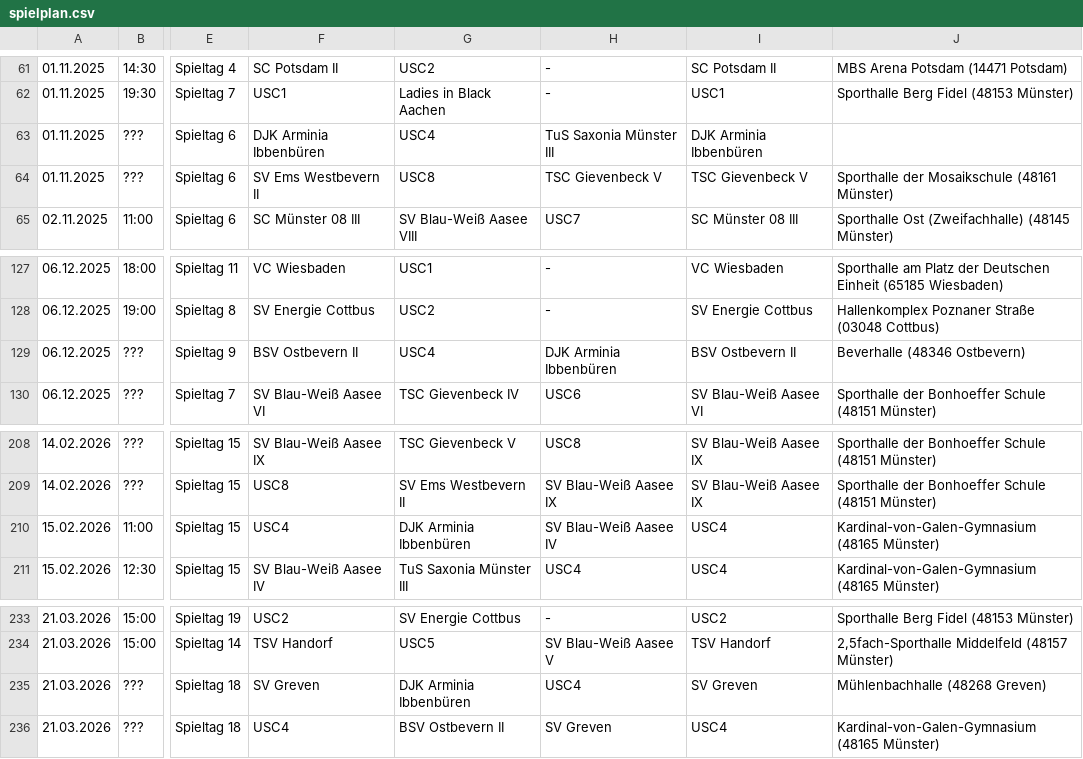
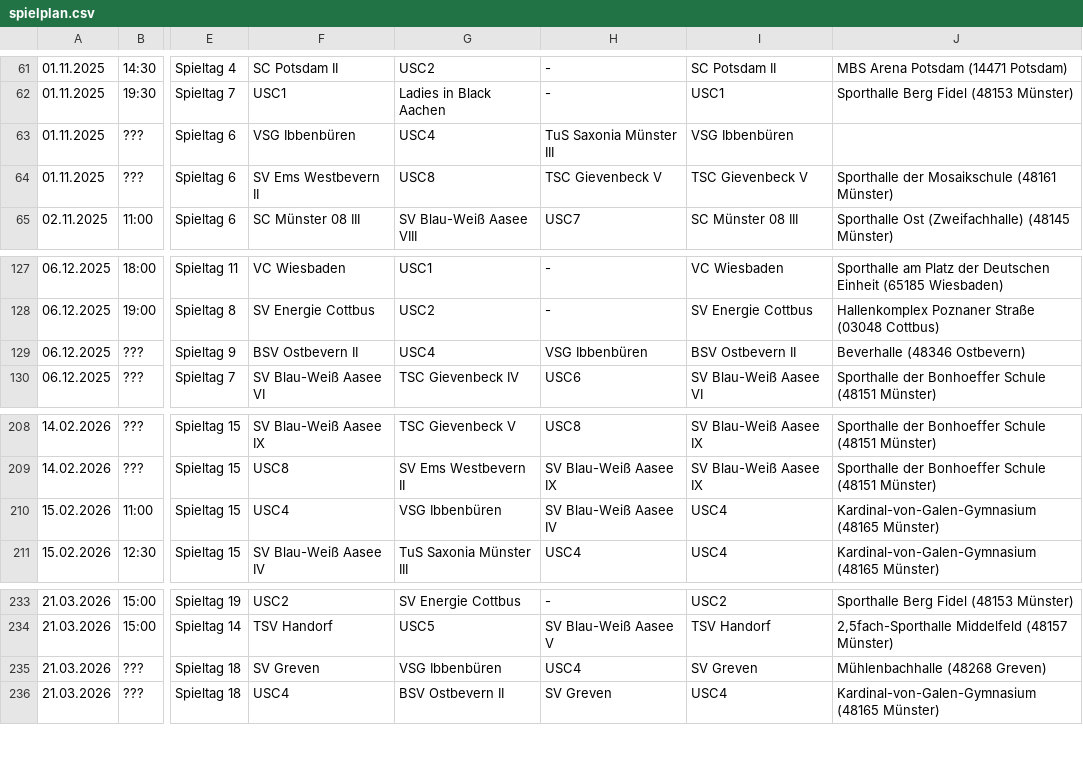
Before and after one commit to uscmuenster/USC-Spielplaene2526, a CSV file: docs/spielplan.csv, drawn as a sheet; only a part is shown, gaps mark what is left out; the diff names each change by its address in the sheet, - before the commit and + after, or states it on an @@ line.

```diff
--- a/docs/spielplan.csv
+++ b/docs/spielplan.csv
-F63: DJK Arminia Ibbenbüren
+F63: VSG Ibbenbüren
-I63: DJK Arminia Ibbenbüren
+I63: VSG Ibbenbüren
-H129: DJK Arminia Ibbenbüren
+H129: VSG Ibbenbüren
-G210: DJK Arminia Ibbenbüren
+G210: VSG Ibbenbüren
-G235: DJK Arminia Ibbenbüren
+G235: VSG Ibbenbüren
```
